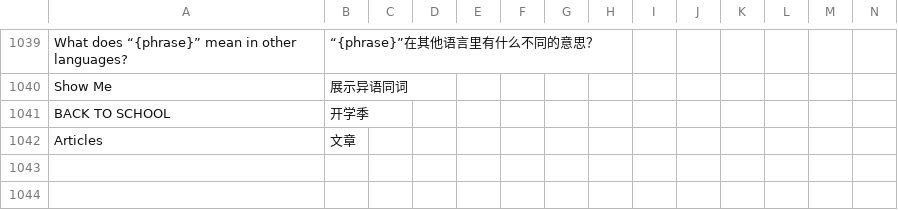
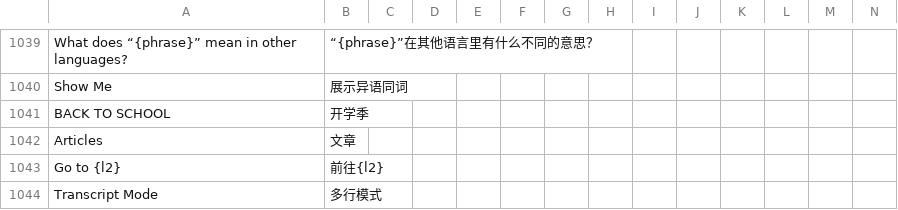
Before and after one commit to longjiang/zerotohero-nuxt, a CSV file: lib/translations-general.csv, drawn as a sheet; only a part is shown, gaps mark what is left out; rows hold the shown columns only; the diff names each change by its address in the sheet, - before the commit and + after, or states it on an @@ line.

```diff
--- a/lib/translations-general.csv
+++ b/lib/translations-general.csv
+row 1043: Go to {l2} | 前往{l2}
+row 1044: Transcript Mode | 多行模式
```
Also changed, not shown: 6 other files.
